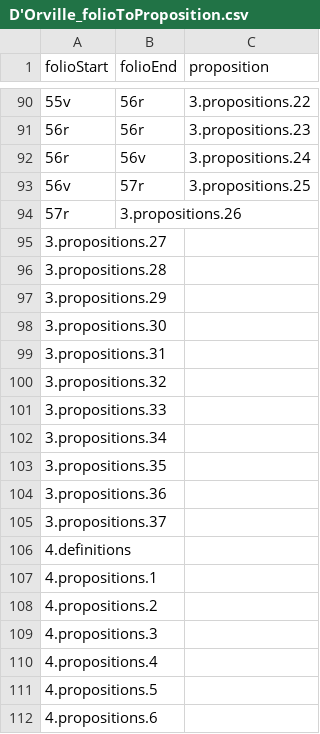
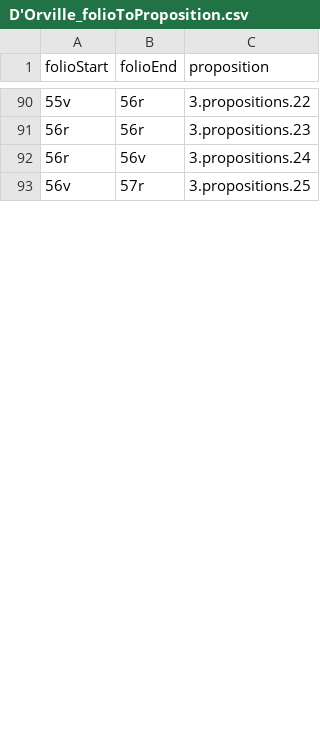
Before and after one commit to HCMID/schemata, a CSV file: D'Orville_folioToProposition.csv, drawn as a sheet; only a part is shown, gaps mark what is left out; the diff covers the shown part only.

Commit message:
Update D'Orville_folioToProposition.csv

```diff
--- a/D'Orville_folioToProposition.csv
+++ b/D'Orville_folioToProposition.csv
@@ -93,20 +93 @@ folioStart,folioEnd,proposition
 56v,57r,3.propositions.25
-57r,3.propositions.26
-3.propositions.27
-3.propositions.28
-3.propositions.29
-3.propositions.30
-3.propositions.31
-3.propositions.32
-3.propositions.33
-3.propositions.34
-3.propositions.35
-3.propositions.36
-3.propositions.37
-4.definitions
-4.propositions.1
-4.propositions.2
-4.propositions.3
-4.propositions.4
-4.propositions.5
-4.propositions.6
```
Also changed, not shown: 29 added rows and 10 removed rows elsewhere in this file.
